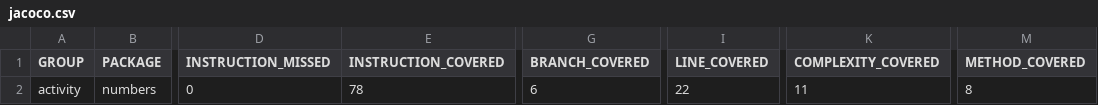
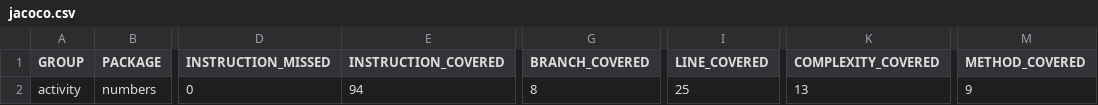
Before and after one commit to Bosenbarkgb/Software-Engineering-Skills-Activity, a CSV file: target/site/jacoco/jacoco.csv, drawn as a sheet; only a part is shown, gaps mark what is left out; the diff names each change by its address in the sheet, - before the commit and + after, or states it on an @@ line.

Commit message:
Created rational() and implemented both the happy and sad path tests to account for when the rational method runs properly, as well as for when it fails because you can't get the reciprocal of 0

```diff
--- a/target/site/jacoco/jacoco.csv
+++ b/target/site/jacoco/jacoco.csv
-E2 (INSTRUCTION_COVERED): 78
+E2 (INSTRUCTION_COVERED): 94
-G2 (BRANCH_COVERED): 6
+G2 (BRANCH_COVERED): 8
-I2 (LINE_COVERED): 22
+I2 (LINE_COVERED): 25
-K2 (COMPLEXITY_COVERED): 11
+K2 (COMPLEXITY_COVERED): 13
-M2 (METHOD_COVERED): 8
+M2 (METHOD_COVERED): 9
```
Also changed, not shown: 15 other files.
